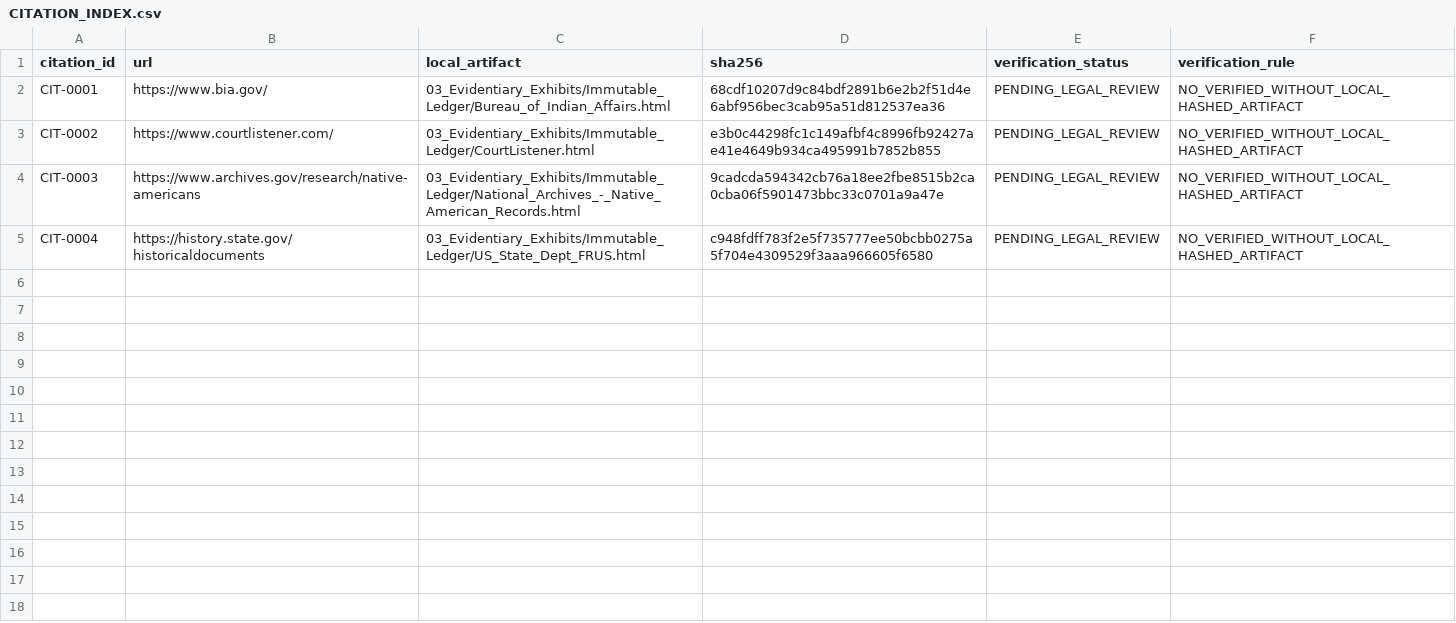
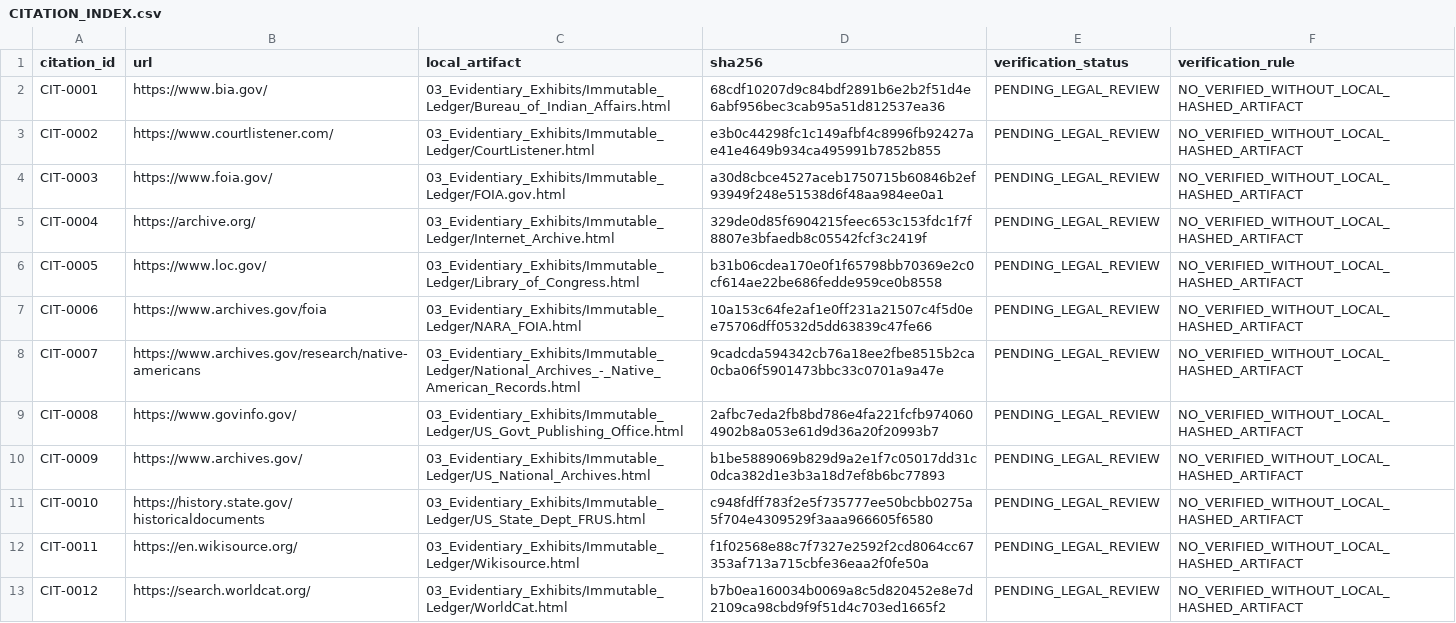
Before and after one commit to GlobalRestitutionAlliance/turtle-island-us-wa-quinault-indian-nation-master-litigation, a CSV file: 03_Evidentiary_Exhibits/CITATION_INDEX.csv, drawn as a sheet.

Commit message:
Batch 2b: harvest expanded sources, citations, manifests

```diff
--- a/03_Evidentiary_Exhibits/CITATION_INDEX.csv
+++ b/03_Evidentiary_Exhibits/CITATION_INDEX.csv
@@ -3,3 +3,11 @@ CIT-0001,https://www.bia.gov/,03_Evidentiary_Exhibits/Immutable_Ledger/Bureau_of
 CIT-0002,https://www.courtlistener.com/,03_Evidentiary_Exhibits/Immutable_Ledger/CourtListener.html,e3b0c44298fc1c149afbf4c8996fb92427ae41e4649b934ca495991b7852b855,PENDING_LEGAL_REVIEW,NO_VERIFIED_WITHOUT_LOCAL_HASHED_ARTIFACT
-CIT-0003,https://www.archives.gov/research/native-americans,03_Evidentiary_Exhibits/Immutable_Ledger/National_Archives_-_Native_American_Records.html,9cadcda594342cb76a18ee2fbe8515b2ca0cba06f5901473bbc33c0701a9a47e,PENDING_LEGAL_REVIEW,NO_VERIFIED_WITHOUT_LOCAL_HASHED_ARTIFACT
-CIT-0004,https://history.state.gov/historicaldocuments,03_Evidentiary_Exhibits/Immutable_Ledger/US_State_Dept_FRUS.html,c948fdff783f2e5f735777ee50bcbb0275a5f704e4309529f3aaa966605f6580,PENDING_LEGAL_REVIEW,NO_VERIFIED_WITHOUT_LOCAL_HASHED_ARTIFACT
+CIT-0003,https://www.foia.gov/,03_Evidentiary_Exhibits/Immutable_Ledger/FOIA.gov.html,a30d8cbce4527aceb1750715b60846b2ef93949f248e51538d6f48aa984ee0a1,PENDING_LEGAL_REVIEW,NO_VERIFIED_WITHOUT_LOCAL_HASHED_ARTIFACT
+CIT-0004,https://archive.org/,03_Evidentiary_Exhibits/Immutable_Ledger/Internet_Archive.html,329de0d85f6904215feec653c153fdc1f7f8807e3bfaedb8c05542fcf3c2419f,PENDING_LEGAL_REVIEW,NO_VERIFIED_WITHOUT_LOCAL_HASHED_ARTIFACT
+CIT-0005,https://www.loc.gov/,03_Evidentiary_Exhibits/Immutable_Ledger/Library_of_Congress.html,b31b06cdea170e0f1f65798bb70369e2c0cf614ae22be686fedde959ce0b8558,PENDING_LEGAL_REVIEW,NO_VERIFIED_WITHOUT_LOCAL_HASHED_ARTIFACT
+CIT-0006,https://www.archives.gov/foia,03_Evidentiary_Exhibits/Immutable_Ledger/NARA_FOIA.html,10a153c64fe2af1e0ff231a21507c4f5d0ee75706dff0532d5dd63839c47fe66,PENDING_LEGAL_REVIEW,NO_VERIFIED_WITHOUT_LOCAL_HASHED_ARTIFACT
+CIT-0007,https://www.archives.gov/research/native-americans,03_Evidentiary_Exhibits/Immutable_Ledger/National_Archives_-_Native_American_Records.html,9cadcda594342cb76a18ee2fbe8515b2ca0cba06f5901473bbc33c0701a9a47e,PENDING_LEGAL_REVIEW,NO_VERIFIED_WITHOUT_LOCAL_HASHED_ARTIFACT
+CIT-0008,https://www.govinfo.gov/,03_Evidentiary_Exhibits/Immutable_Ledger/US_Govt_Publishing_Office.html,2afbc7eda2fb8bd786e4fa221fcfb9740604902b8a053e61d9d36a20f20993b7,PENDING_LEGAL_REVIEW,NO_VERIFIED_WITHOUT_LOCAL_HASHED_ARTIFACT
+CIT-0009,https://www.archives.gov/,03_Evidentiary_Exhibits/Immutable_Ledger/US_National_Archives.html,b1be5889069b829d9a2e1f7c05017dd31c0dca382d1e3b3a18d7ef8b6bc77893,PENDING_LEGAL_REVIEW,NO_VERIFIED_WITHOUT_LOCAL_HASHED_ARTIFACT
+CIT-0010,https://history.state.gov/historicaldocuments,03_Evidentiary_Exhibits/Immutable_Ledger/US_State_Dept_FRUS.html,c948fdff783f2e5f735777ee50bcbb0275a5f704e4309529f3aaa966605f6580,PENDING_LEGAL_REVIEW,NO_VERIFIED_WITHOUT_LOCAL_HASHED_ARTIFACT
+CIT-0011,https://en.wikisource.org/,03_Evidentiary_Exhibits/Immutable_Ledger/Wikisource.html,f1f02568e88c7f7327e2592f2cd8064cc67353af713a715cbfe36eaa2f0fe50a,PENDING_LEGAL_REVIEW,NO_VERIFIED_WITHOUT_LOCAL_HASHED_ARTIFACT
+CIT-0012,https://search.worldcat.org/,03_Evidentiary_Exhibits/Immutable_Ledger/WorldCat.html,b7b0ea160034b0069a8c5d820452e8e7d2109ca98cbd9f9f51d4c703ed1665f2,PENDING_LEGAL_REVIEW,NO_VERIFIED_WITHOUT_LOCAL_HASHED_ARTIFACT
```
Also changed, not shown: 32 other files.
